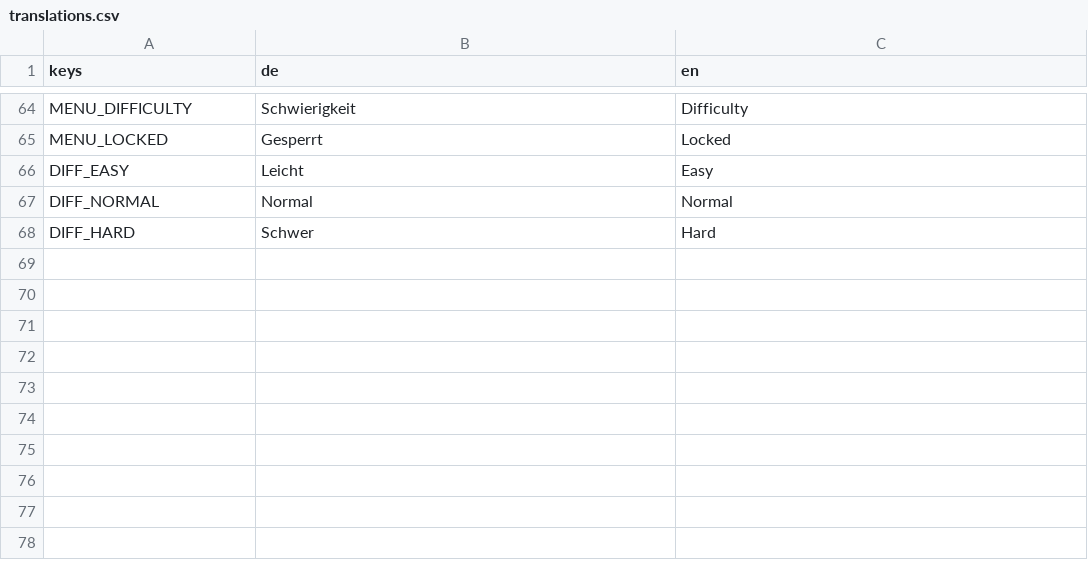
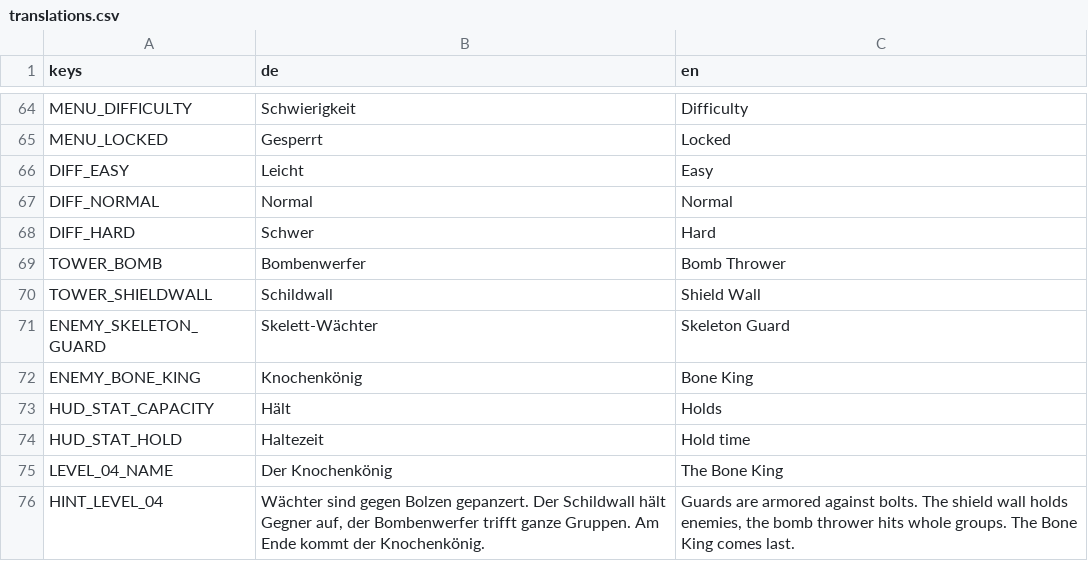
Before and after one commit to eragonapps/tower_defense, a CSV file: locale/translations.csv, drawn as a sheet; only a part is shown, gaps mark what is left out; the diff names each change by its address in the sheet, - before the commit and + after, or states it on an @@ line.

```diff
--- a/locale/translations.csv
+++ b/locale/translations.csv
+row 69: TOWER_BOMB | Bombenwerfer | Bomb Thrower
+row 70: TOWER_SHIELDWALL | Schildwall | Shield Wall
+row 71: ENEMY_SKELETON_GUARD | Skelett-Wächter | Skeleton Guard
+row 72: ENEMY_BONE_KING | Knochenkönig | Bone King
+row 73: HUD_STAT_CAPACITY | Hält | Holds
+row 74: HUD_STAT_HOLD | Haltezeit | Hold time
+row 75: LEVEL_04_NAME | Der Knochenkönig | The Bone King
+row 76: HINT_LEVEL_04 | Wächter sind gegen Bolzen gepanzert. Der Schildwall hält Gegner auf, der Bombenwerfer trifft ganze Gruppen. Am Ende kommt der Knochenkönig. | Guards are armored against bolts. The shield wall holds enemies, the bomb thrower hits whole groups. The Bone King comes last.
```
Also changed, not shown: 16 other files.
